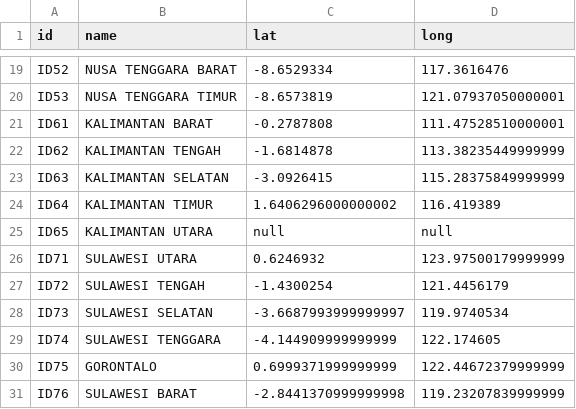
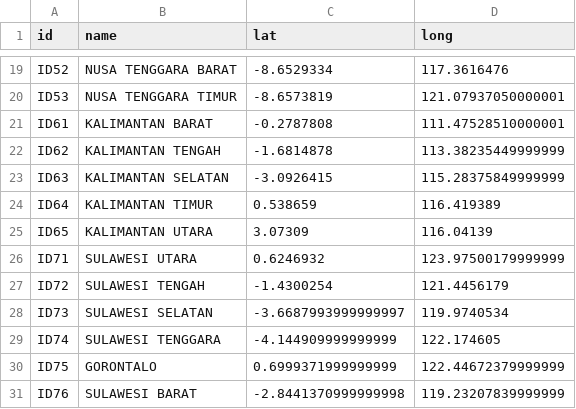
Before and after one commit to tominh/data-test, a CSV file: provinces_lat_long.csv, drawn as a sheet; only a part is shown, gaps mark what is left out.

Commit message:
update lat long kalimantan timur & kalimantan utara

```diff
--- a/provinces_lat_long.csv
+++ b/provinces_lat_long.csv
@@ -23,4 +23,4 @@ ID62,KALIMANTAN TENGAH,-1.6814878,113.38235449999999
 ID63,KALIMANTAN SELATAN,-3.0926415,115.28375849999999
-ID64,KALIMANTAN TIMUR,1.6406296000000002,116.419389
-ID65,KALIMANTAN UTARA,null,null
+ID64,KALIMANTAN TIMUR,0.538659,116.419389
+ID65,KALIMANTAN UTARA,3.07309,116.04139
 ID71,SULAWESI UTARA,0.6246932,123.97500179999999
```
